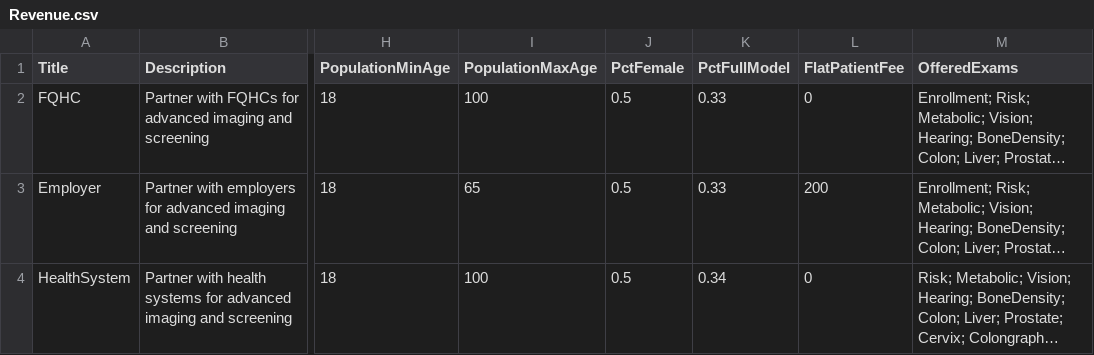
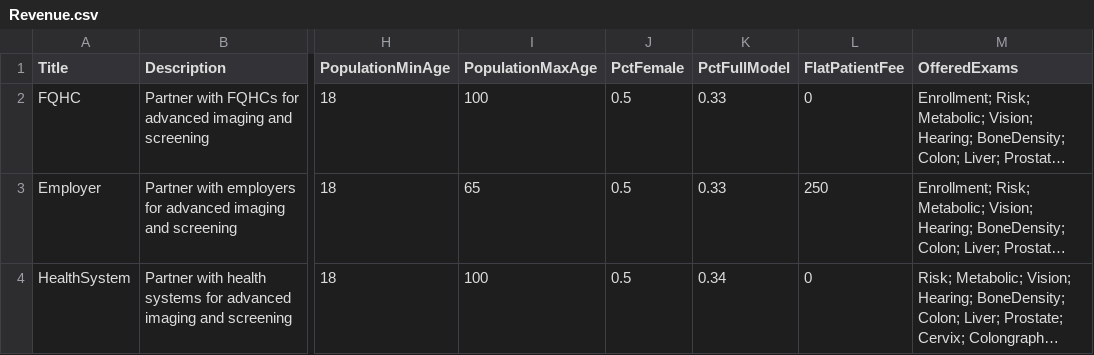
Before and after one commit to anencka/CAREScanProForma3, a CSV file: Revenue.csv, drawn as a sheet; only a part is shown, gaps mark what is left out; long unchanged cells end in …; the diff names each change by its address in the sheet, - before the commit and + after, or states it on an @@ line.

```diff
--- a/Revenue.csv
+++ b/Revenue.csv
-L3 (FlatPatientFee): 200
+L3 (FlatPatientFee): 250
```
Also changed, not shown: 2 other files.
